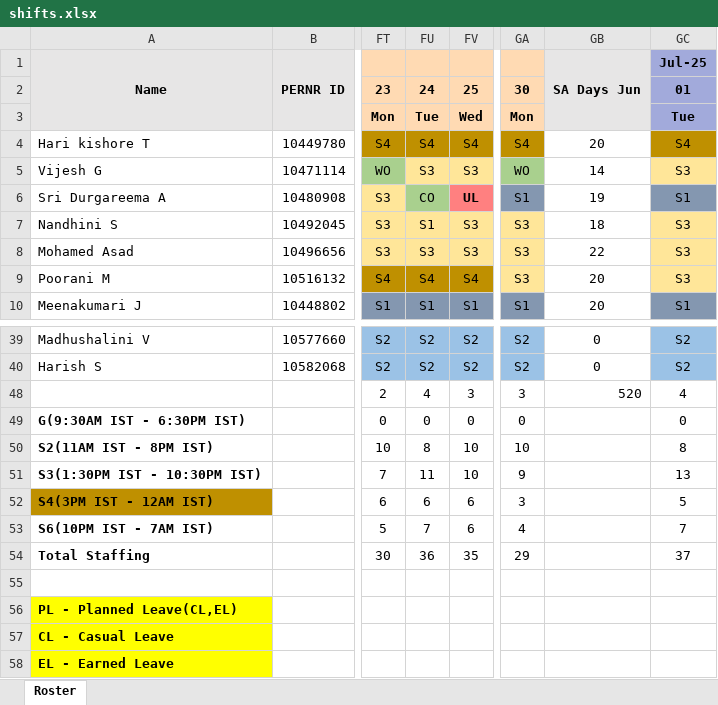
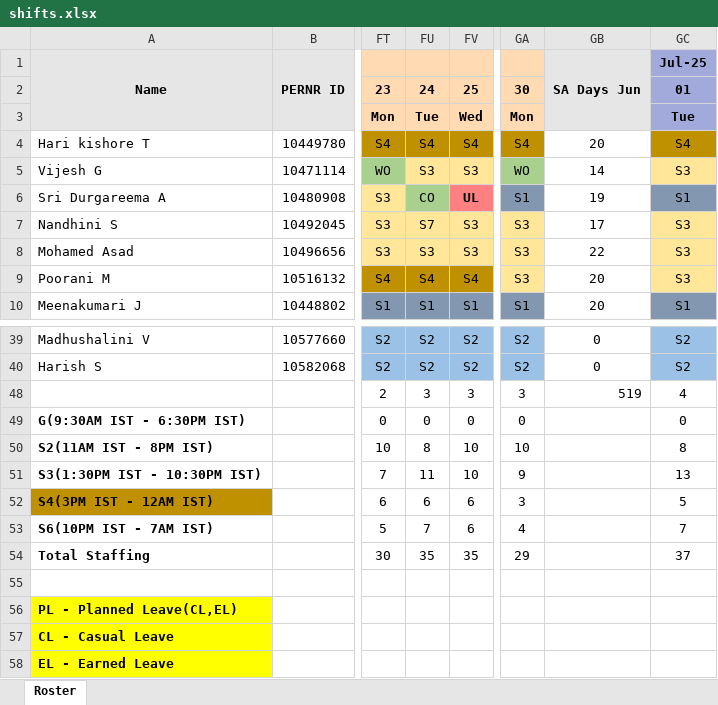
Before and after one commit to pooja31362/Freewheel, an Excel workbook: media/shifts.xlsx, sheet Roster, drawn as a sheet; only a part is shown, gaps mark what is left out; values as stored, in another font and other column widths than the file's, no borders; conditional formats not drawn; the diff names each change by its address in the sheet, - before the commit and + after, or states it on an @@ line.

```diff
--- a/media/shifts.xlsx (sheet Roster)
+++ b/media/shifts.xlsx (sheet Roster)
-FU7: S1
+FU7: S7
-GB7: 18
+GB7: 17
-FU48: 4
+FU48: 3
-GB48: 520
+GB48: 519
-FU54: 36
+FU54: 35
```
Also changed, not shown: 14 other files.
